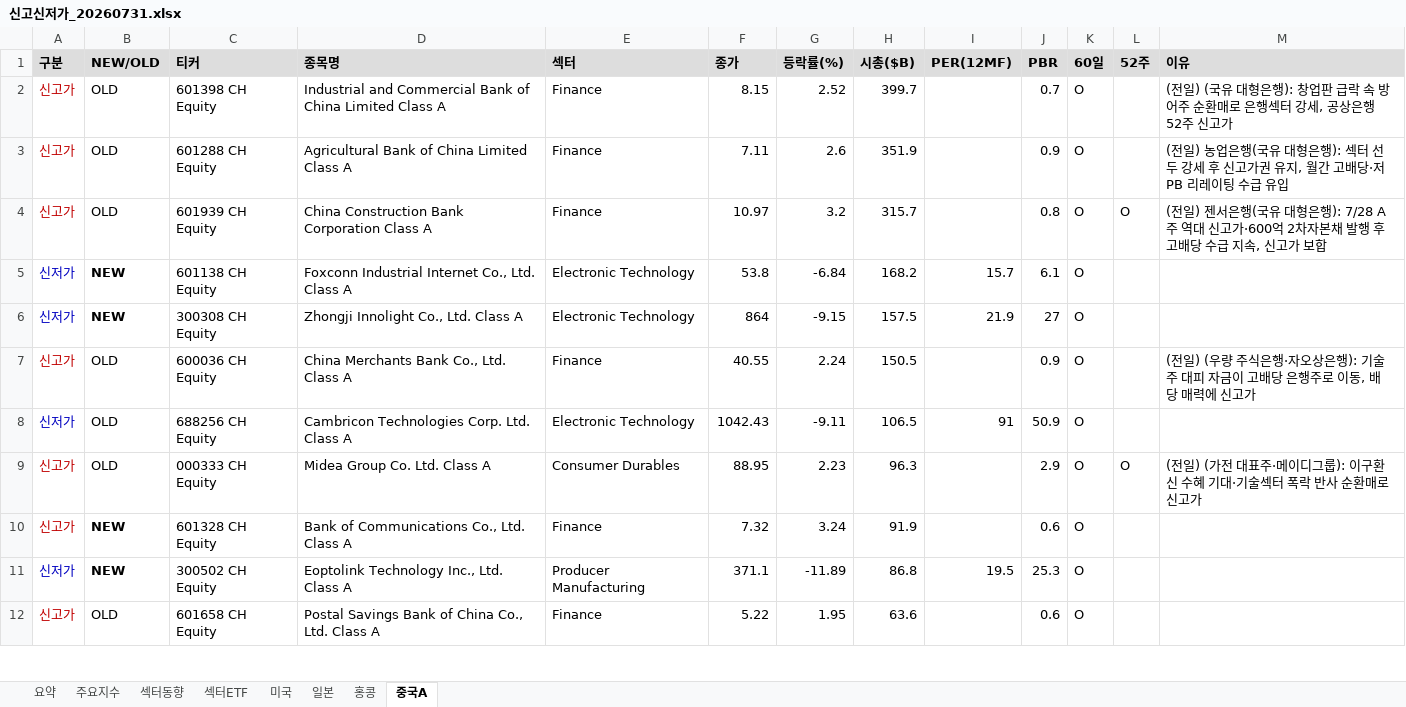
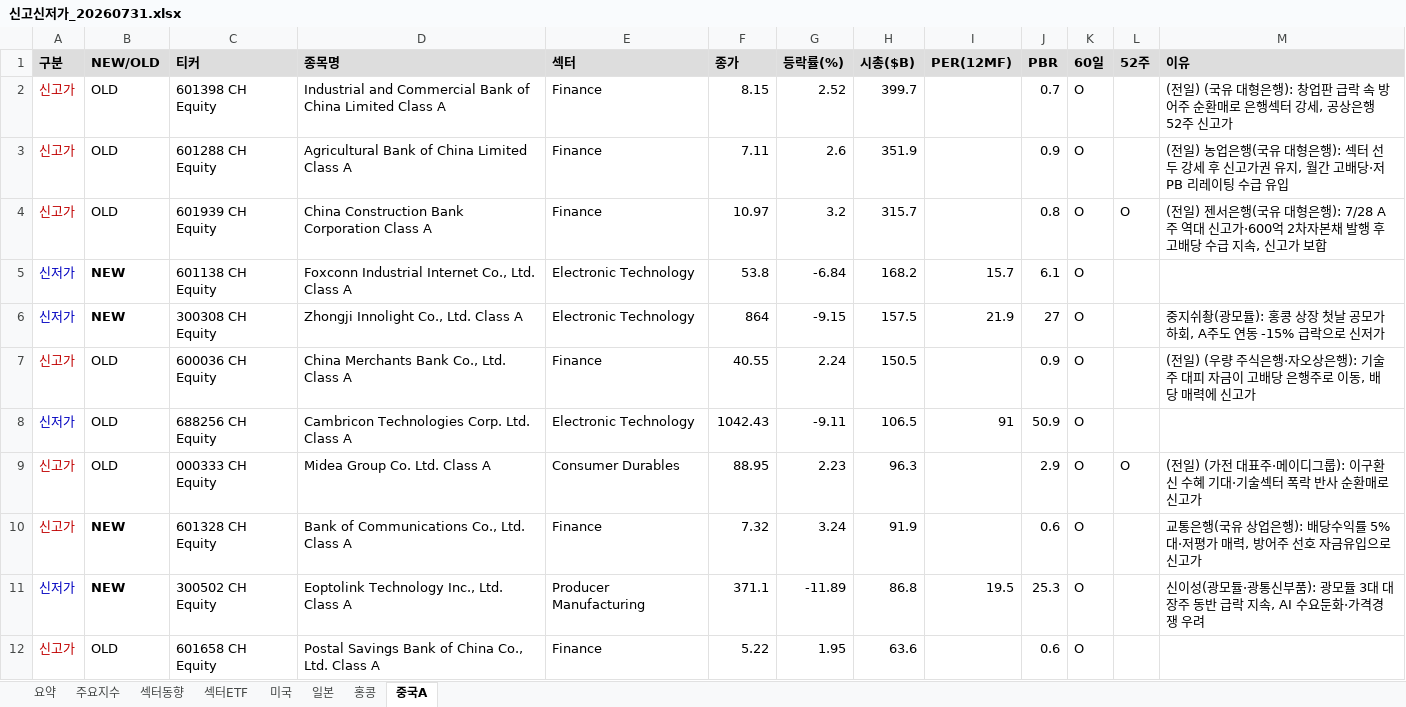
Before and after one commit to cm1n/highlowscreen, an Excel workbook: 신고신저가_20260731.xlsx, sheet 중국A, drawn as a sheet; only a part is shown; values as stored, in another font and other column widths than the file's, no borders; the diff covers the shown part only; the diff names each change by its address in the sheet, - before the commit and + after, or states it on an @@ line.

```diff
--- a/신고신저가_20260731.xlsx (sheet 중국A)
+++ b/신고신저가_20260731.xlsx (sheet 중국A)
-M6 (이유): (empty)
+M6 (이유): 중지쉬촹(광모듈): 홍콩 상장 첫날 공모가 하회, A주도 연동 -15% 급락으로 신저가
-M10 (이유): (empty)
+M10 (이유): 교통은행(국유 상업은행): 배당수익률 5%대·저평가 매력, 방어주 선호 자금유입으로 신고가
-M11 (이유): (empty)
+M11 (이유): 신이성(광모듈·광통신부품): 광모듈 3대 대장주 동반 급락 지속, AI 수요둔화·가격경쟁 우려
```
Also changed, not shown: 10 edited cells elsewhere in this sheet, sheet 미국, sheet 홍콩, sheet 일본, 1 other file.
